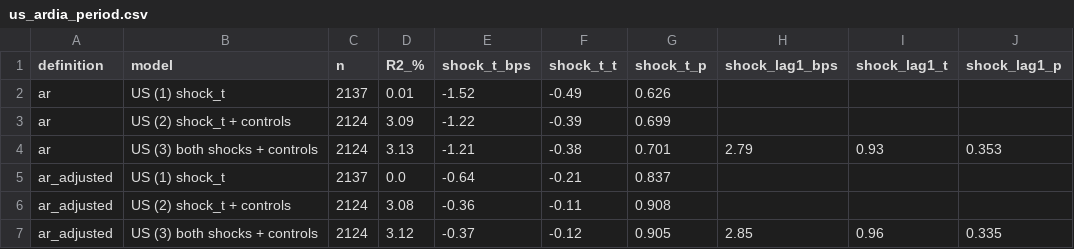
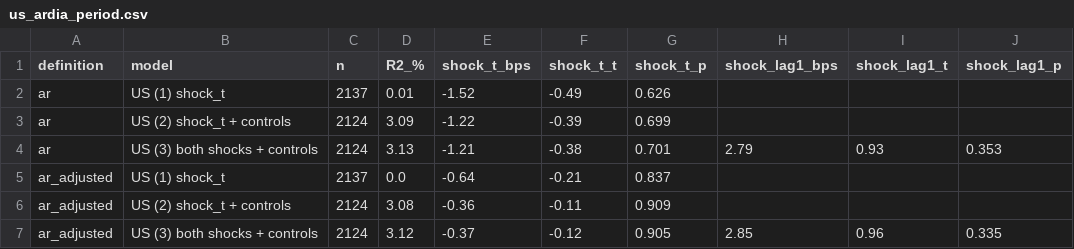
Before and after one commit to Rafael11-prog/climate-concerns-green-brown, a CSV file: results/us_ardia_period.csv, drawn as a sheet.

```diff
--- a/results/us_ardia_period.csv
+++ b/results/us_ardia_period.csv
@@ -5,3 +5,3 @@ ar,US (3) both shocks + controls,2124,3.13,-1.21,-0.38,0.701,2.79,0.93,0.353
 ar_adjusted,US (1) shock_t,2137,0.0,-0.64,-0.21,0.837,,,
-ar_adjusted,US (2) shock_t + controls,2124,3.08,-0.36,-0.11,0.908,,,
+ar_adjusted,US (2) shock_t + controls,2124,3.08,-0.36,-0.11,0.909,,,
 ar_adjusted,US (3) both shocks + controls,2124,3.12,-0.37,-0.12,0.905,2.85,0.96,0.335
```
Also changed, not shown: results/regressions_all_coefficients.csv, results/regressions_by_shock_definition.csv, 19 other files.
